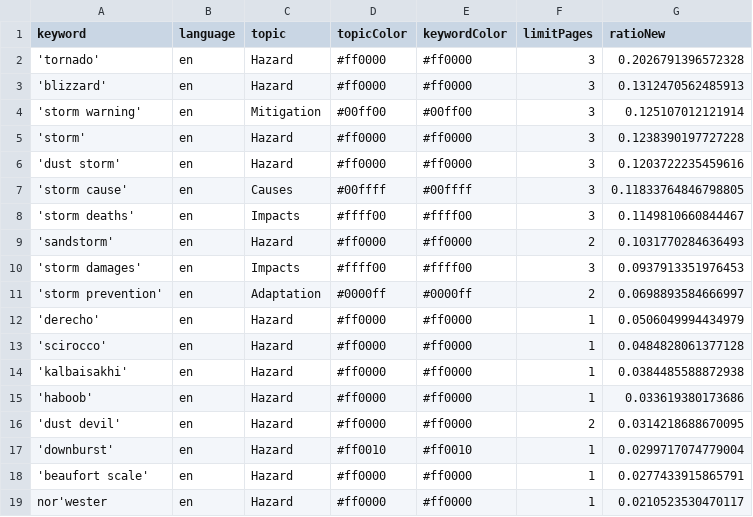
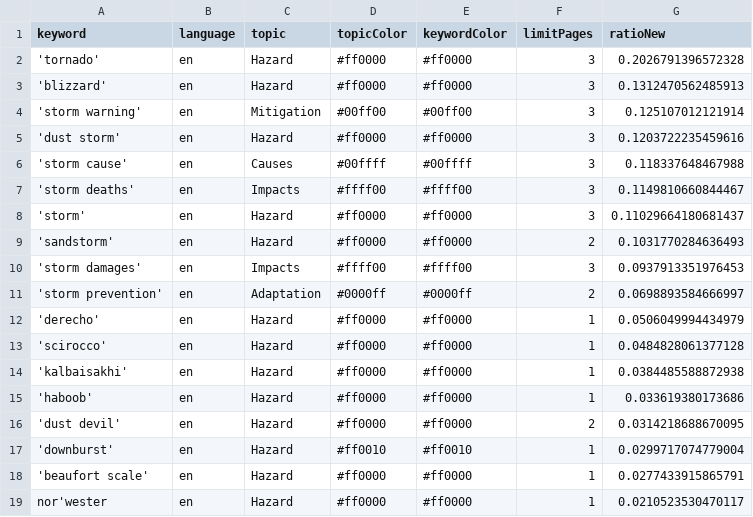
Before and after one commit to friedhumb-news/stormIsComing, a CSV file: keywords.csv, drawn as a sheet.

```diff
--- a/keywords.csv
+++ b/keywords.csv
@@ -4,6 +4,6 @@ keyword,language,topic,topicColor,keywordColor,limitPages,ratioNew
 'storm warning',en,Mitigation,#00ff00,#00ff00,3,0.125107012121914
-'storm',en,Hazard,#ff0000,#ff0000,3,0.1238390197727228
 'dust storm',en,Hazard,#ff0000,#ff0000,3,0.1203722235459616
-'storm cause',en,Causes,#00ffff,#00ffff,3,0.11833764846798805
+'storm cause',en,Causes,#00ffff,#00ffff,3,0.118337648467988
 'storm deaths',en,Impacts,#ffff00,#ffff00,3,0.1149810660844467
+'storm',en,Hazard,#ff0000,#ff0000,3,0.11029664180681437
 'sandstorm',en,Hazard,#ff0000,#ff0000,2,0.1031770284636493
```
Also changed, not shown: csv/news_2026_04.csv, 1 other file.
